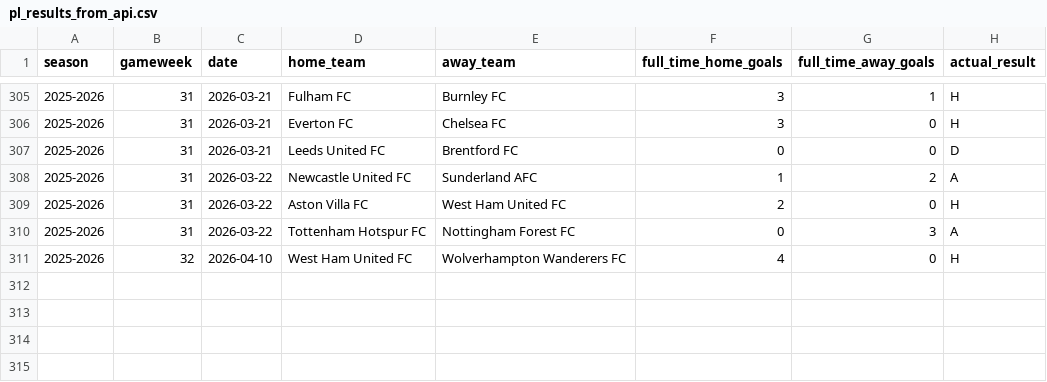
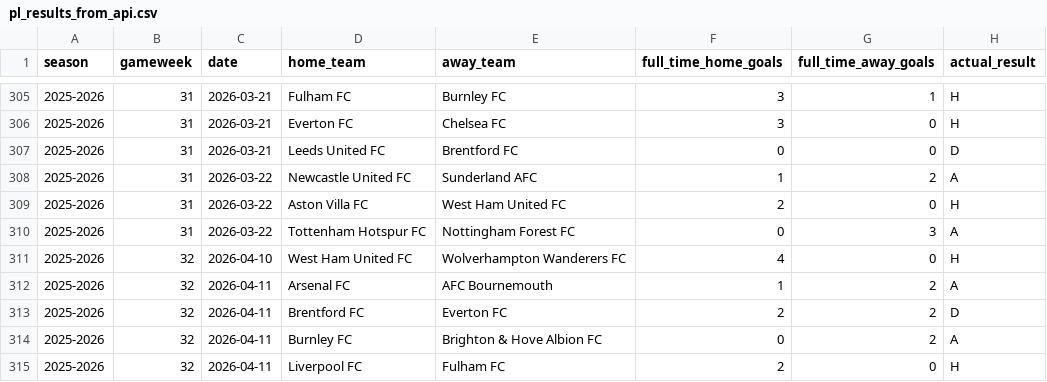
Before and after one commit to SugarAung/premier-league-predictor, a CSV file: data/live/pl_results_from_api.csv, drawn as a sheet; only a part is shown, gaps mark what is left out; the diff names each change by its address in the sheet, - before the commit and + after, or states it on an @@ line.

```diff
--- a/data/live/pl_results_from_api.csv
+++ b/data/live/pl_results_from_api.csv
+row 312: 2025-2026 | 32 | 2026-04-11 | Arsenal FC | AFC Bournemouth | 1 | 2 | A
+row 313: 2025-2026 | 32 | 2026-04-11 | Brentford FC | Everton FC | 2 | 2 | D
+row 314: 2025-2026 | 32 | 2026-04-11 | Burnley FC | Brighton & Hove Albion FC | 0 | 2 | A
+row 315: 2025-2026 | 32 | 2026-04-11 | Liverpool FC | Fulham FC | 2 | 0 | H
```
Also changed, not shown: data/live/live_predictions_history.csv, data/live/pl_fixtures_from_api.csv.
